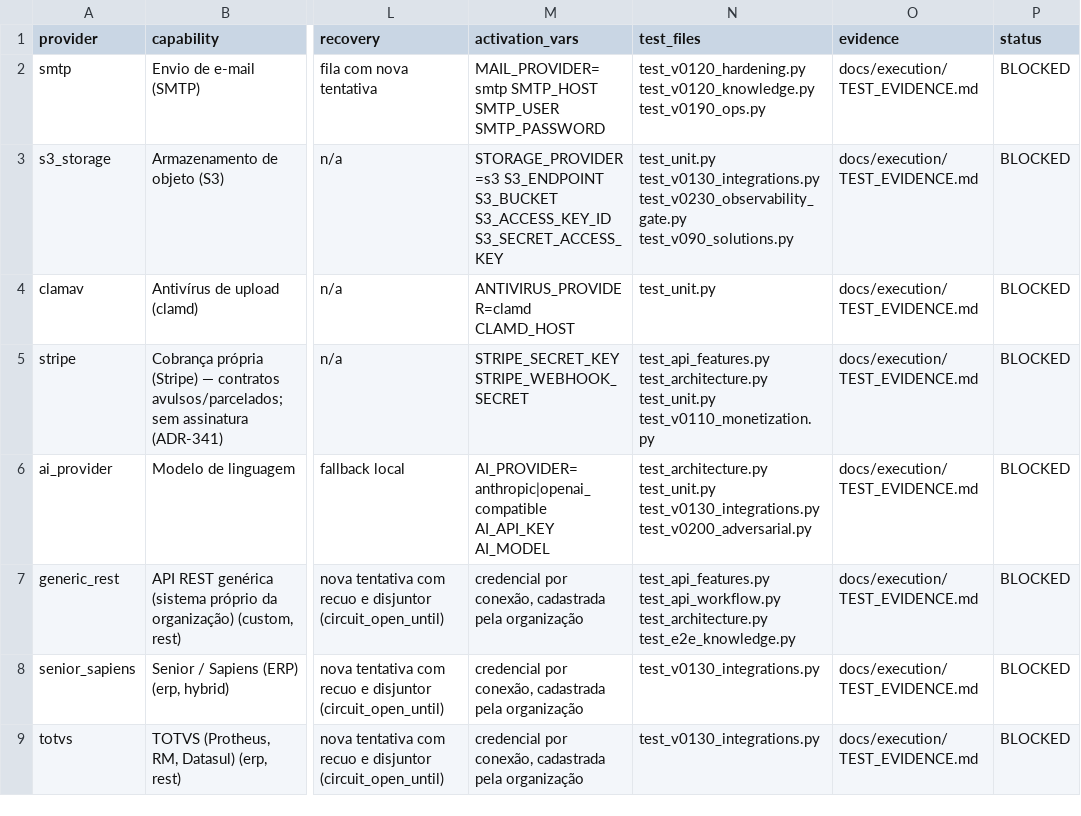
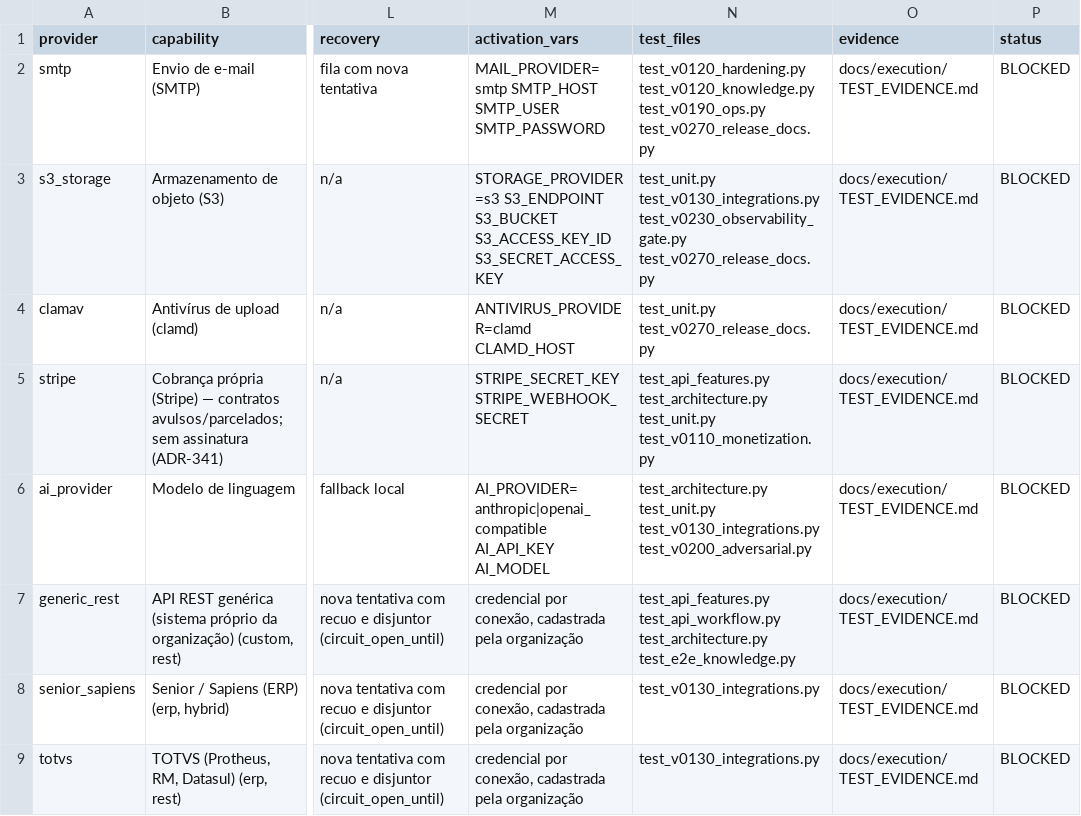
Before and after one commit to jciebres-eng/impactohubsocial, a CSV file: docs/execution/INTEGRATION_HOMOLOGATION_MATRIX.csv, drawn as a sheet; only a part is shown, gaps mark what is left out; the diff names each change by its address in the sheet, - before the commit and + after, or states it on an @@ line.

```diff
--- a/docs/execution/INTEGRATION_HOMOLOGATION_MATRIX.csv
+++ b/docs/execution/INTEGRATION_HOMOLOGATION_MATRIX.csv
-N2 (test_files): …test_v0120_knowledge.py test_v0190_ops.py
+N2 (test_files): …test_v0120_knowledge.py test_v0190_ops.py test_v0270_release_docs.py
-N3 (test_files): …test_v0130_integrations.py test_v0230_observability_gate.py test_v090_solutions.py
+N3 (test_files): …test_v0130_integrations.py test_v0230_observability_gate.py test_v0270_release_docs.py
-N4 (test_files): test_unit.py
+N4 (test_files): test_unit.py test_v0270_release_docs.py
```
Also changed, not shown: docs/execution/ENGINE_VALIDATION_MATRIX.csv, docs/execution/ROUTE_RUNTIME_MATRIX.csv, 21 other files.
